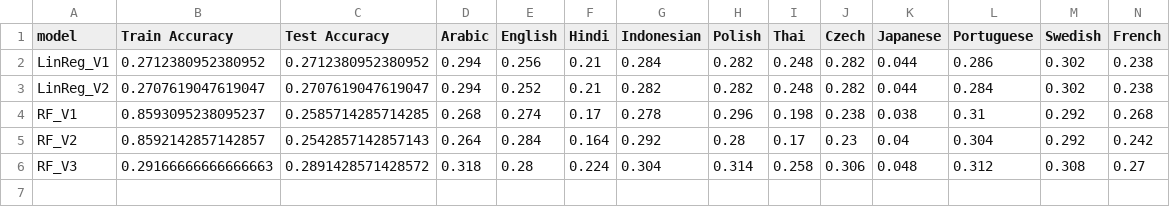
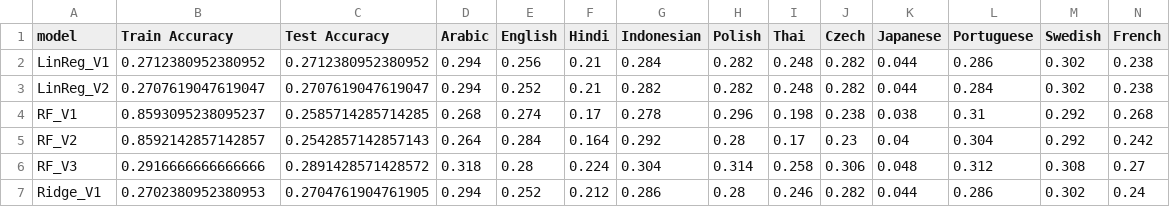
Before and after one commit to kelokito/ml-project, a CSV file: src/data/models/all_models.csv, drawn as a sheet; only a part is shown; rows hold the shown columns only; the diff names each change by its address in the sheet, - before the commit and + after, or states it on an @@ line.

Commit message:
added new parameters with ridge

```diff
--- a/src/data/models/all_models.csv
+++ b/src/data/models/all_models.csv
-B6 (Train Accuracy): 0.29166666666666663
+B6 (Train Accuracy): 0.2916666666666666
+row 7: Ridge_V1 | 0.2702380952380953 | 0.2704761904761905 | 0.294 | 0.252 | 0.212 | 0.286 | 0.28 | 0.246 | 0.282 | 0.044 | 0.286 | 0.302 | 0.24
```
Also changed, not shown: 1 other file.
